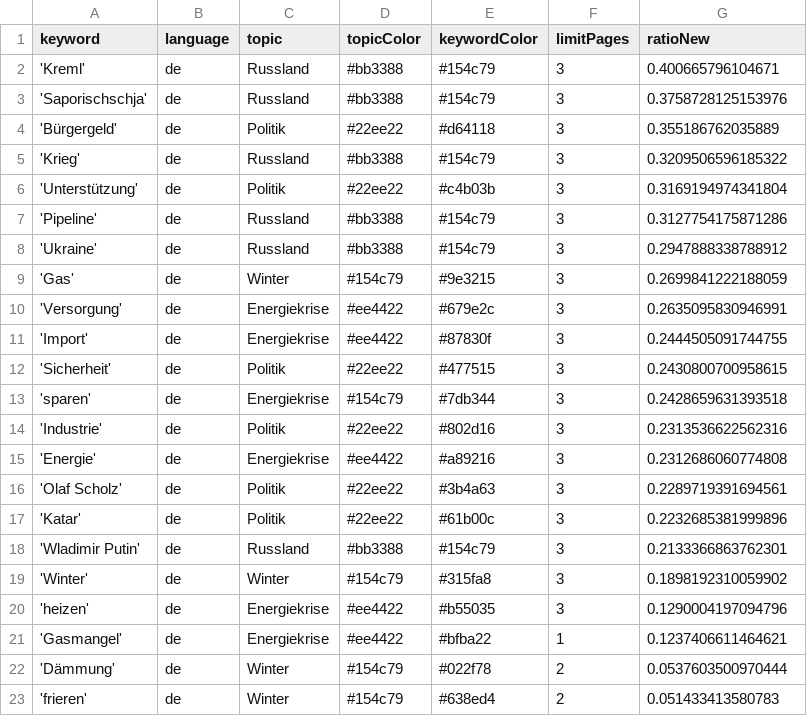
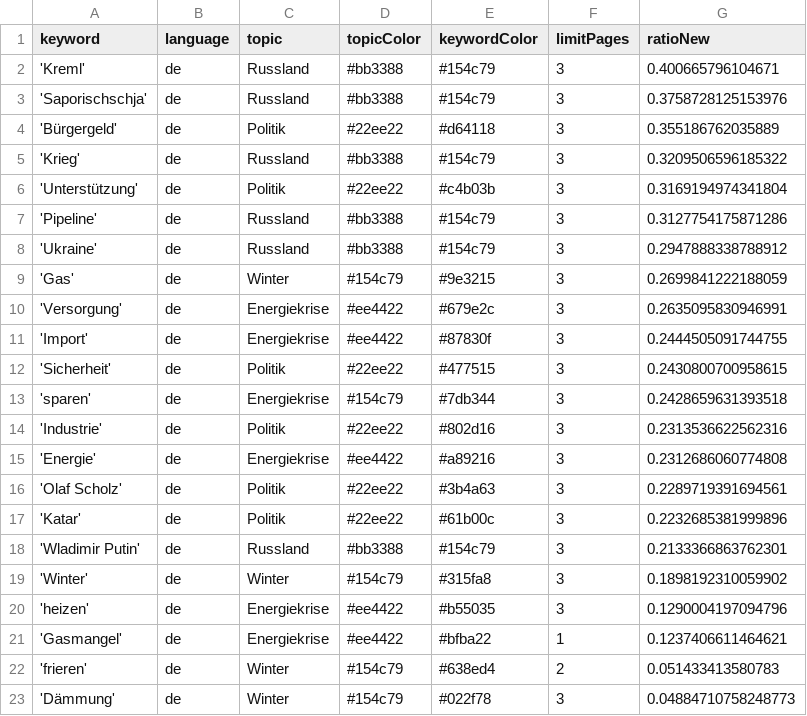
Before and after one commit to celiapi-news/winterIsComing2, a CSV file: keywords.csv, drawn as a sheet.

Commit message:
Commit from GitHub Actions (harvest:0.0)

```diff
--- a/keywords.csv
+++ b/keywords.csv
@@ -21,3 +21,3 @@ keyword,language,topic,topicColor,keywordColor,limitPages,ratioNew
 'Gasmangel',de,Energiekrise,#ee4422,#bfba22,1,0.1237406611464621
-'Dämmung',de,Winter,#154c79,#022f78,2,0.0537603500970444
 'frieren',de,Winter,#154c79,#638ed4,2,0.051433413580783
+'Dämmung',de,Winter,#154c79,#022f78,3,0.04884710758248773
```
